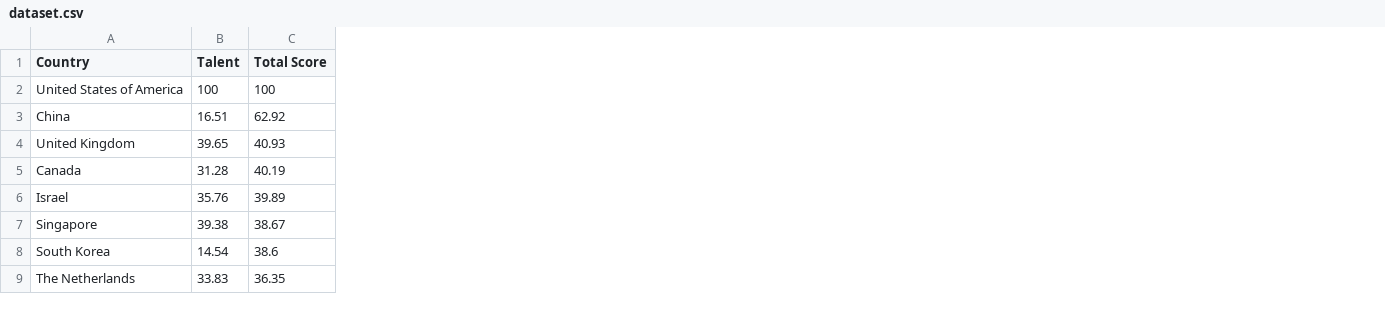
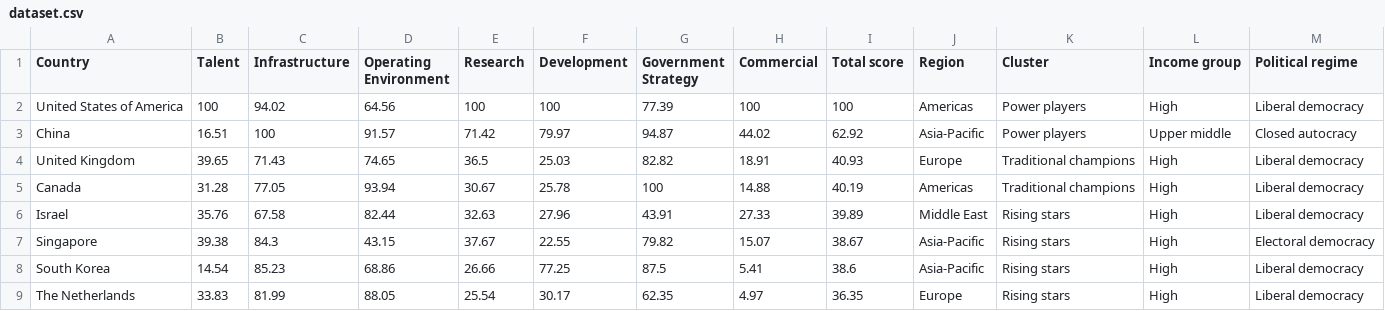
Before and after one commit to Yuna2011/Assessment-Task-3, a CSV file: dataset.csv, drawn as a sheet; only a part is shown; addresses are those after the commit; the diff names each change by its address in the sheet, - before the commit and + after, or states it on an @@ line.

```diff
--- a/dataset.csv
+++ b/dataset.csv
+column C (Infrastructure), rows 2-9: 94.02 | 100 | 71.43 | 77.05 | 67.58 | 84.3 | 85.23 | 81.99
+column D (Operating Environment), rows 2-9: 64.56 | 91.57 | 74.65 | 93.94 | 82.44 | 43.15 | 68.86 | 88.05
+column E (Research), rows 2-9: 100 | 71.42 | 36.5 | 30.67 | 32.63 | 37.67 | 26.66 | 25.54
+column F (Development), rows 2-9: 100 | 79.97 | 25.03 | 25.78 | 27.96 | 22.55 | 77.25 | 30.17
+column G (Government Strategy), rows 2-9: 77.39 | 94.87 | 82.82 | 100 | 43.91 | 79.82 | 87.5 | 62.35
+column H (Commercial), rows 2-9: 100 | 44.02 | 18.91 | 14.88 | 27.33 | 15.07 | 5.41 | 4.97
+column J (Region), rows 2-9: Americas | Asia-Pacific | Europe | Americas | Middle East | Asia-Pacific | Asia-Pacific | Europe
+column K (Cluster), rows 2-9: Power players | Power players | Traditional champions | Traditional champions | Rising stars | Rising stars | Rising stars | Rising stars
+column L (Income group), rows 2-9: High | Upper middle | High | High | High | High | High | High
+column M (Political regime), rows 2-9: Liberal democracy | Closed autocracy | Liberal democracy | Liberal democracy | Liberal democracy | Electoral democracy | Liberal democracy | Liberal democracy
-I1: Total Score
+I1: Total score
```
Also changed, not shown: 8 other files.
